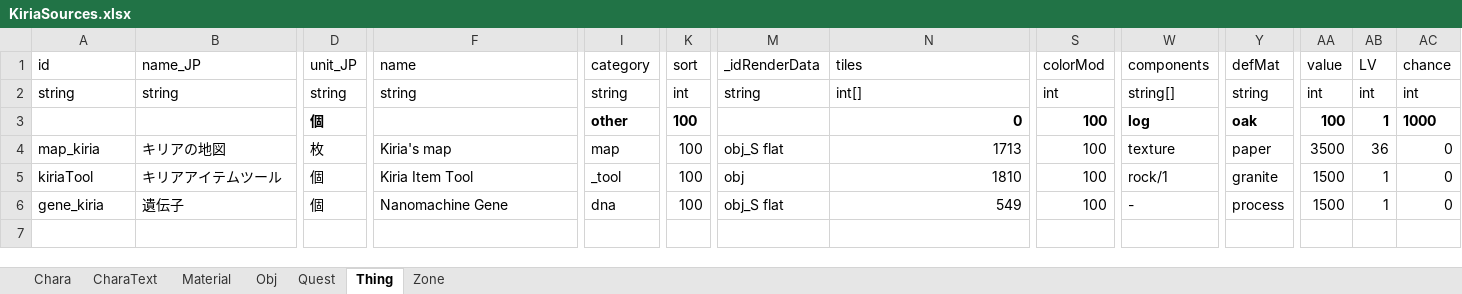
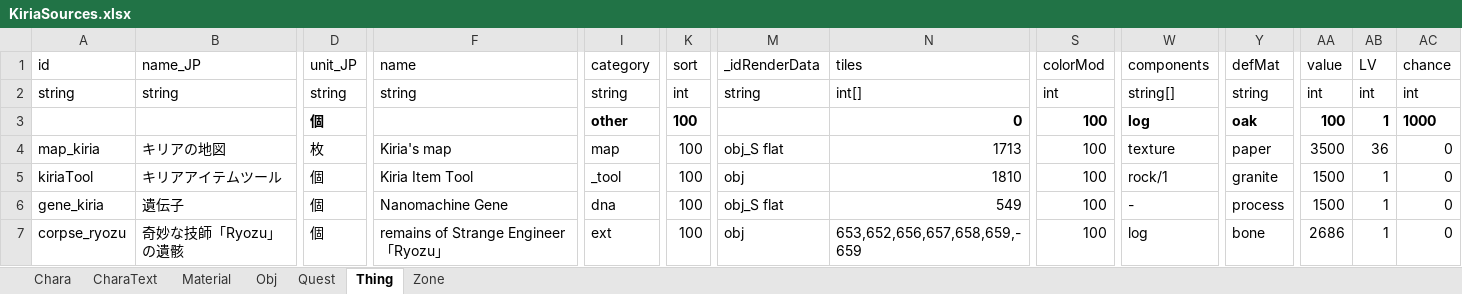
Before and after one commit to RyozuK/KiriaDLC, an Excel workbook: resources/LangMod/EN/KiriaSources.xlsx, sheet Thing, drawn as a sheet; only a part is shown, gaps mark what is left out; values as stored, in another font and other column widths than the file's, no borders; rows hold the shown columns only; the diff names each change by its address in the sheet, - before the commit and + after, or states it on an @@ line.

```diff
--- a/resources/LangMod/EN/KiriaSources.xlsx (sheet Thing)
+++ b/resources/LangMod/EN/KiriaSources.xlsx (sheet Thing)
+row 7: corpse_ryozu | 奇妙な技師「Ryozu」の遺骸 | 個 | remains of Strange Engineer 「Ryozu」 | ext | 100 | obj | 653,652,656,657,658,659,-659 | 100 | log | bone | 2686 | 1 | 0
```
Also changed, not shown: sheet Quest, resources/LangMod/CN/KiriaSources.xlsx, resources/LangMod/JP/KiriaSources.xlsx, 7 other files.
